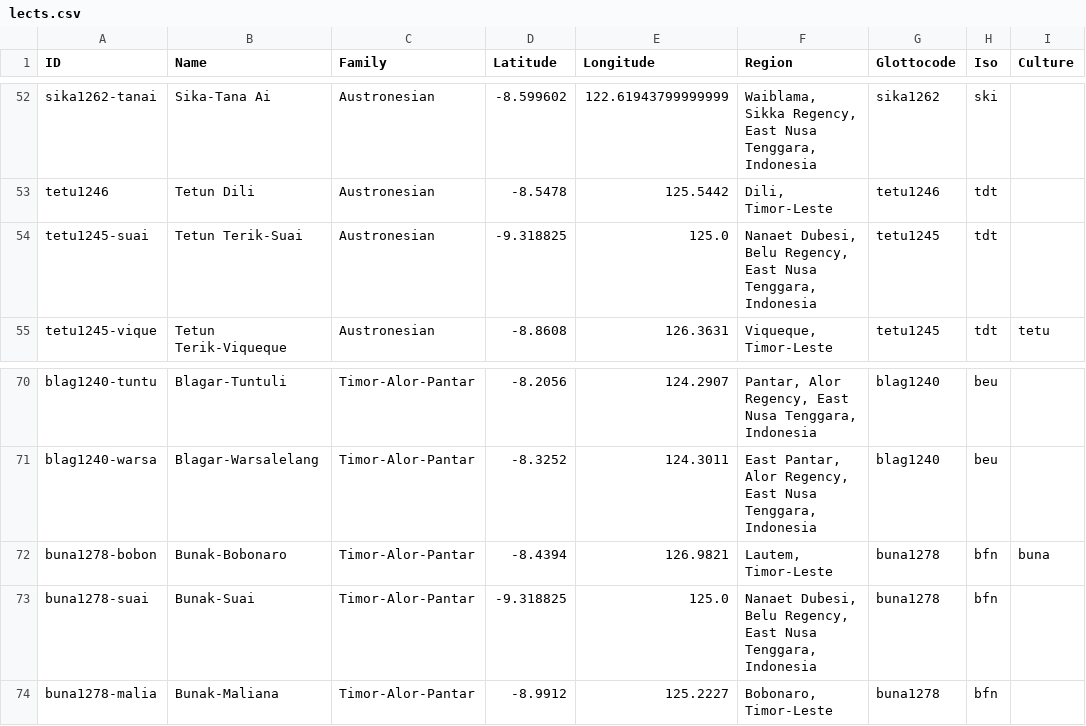
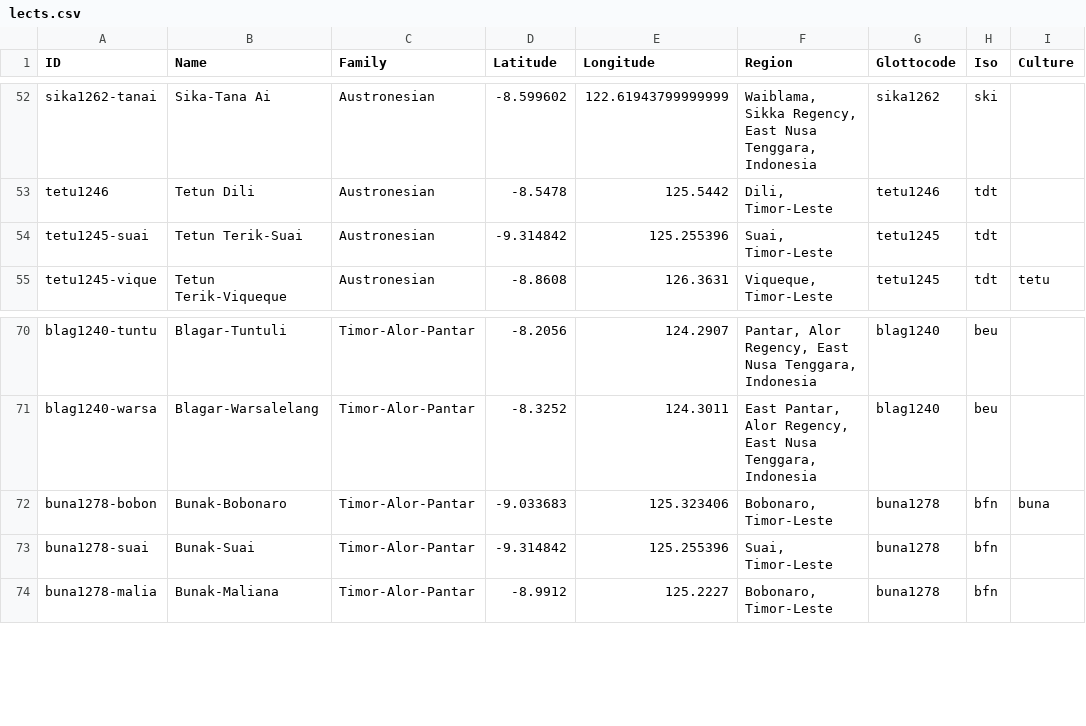
Before and after one commit to xrotwang/lexirumah-data, a CSV file: cldf/lects.csv, drawn as a sheet; only a part is shown, gaps mark what is left out; the diff names each change by its address in the sheet, - before the commit and + after, or states it on an @@ line.

Commit message:
Fix coordinates of Suai and Bobonaro

```diff
--- a/cldf/lects.csv
+++ b/cldf/lects.csv
-D54 (Latitude): -9.318825
+D54 (Latitude): -9.314842
-E54 (Longitude): 125.0
+E54 (Longitude): 125.255396
-F54 (Region): Nanaet Dubesi, Belu Regency, East Nusa Tenggara, Indonesia
+F54 (Region): Suai, Timor-Leste
-D72 (Latitude): -8.4394
+D72 (Latitude): -9.033683
-E72 (Longitude): 126.9821
+E72 (Longitude): 125.323406
-F72 (Region): Lautem, Timor-Leste
+F72 (Region): Bobonaro, Timor-Leste
-D73 (Latitude): -9.318825
+D73 (Latitude): -9.314842
-E73 (Longitude): 125.0
+E73 (Longitude): 125.255396
-F73 (Region): Nanaet Dubesi, Belu Regency, East Nusa Tenggara, Indonesia
+F73 (Region): Suai, Timor-Leste
```
